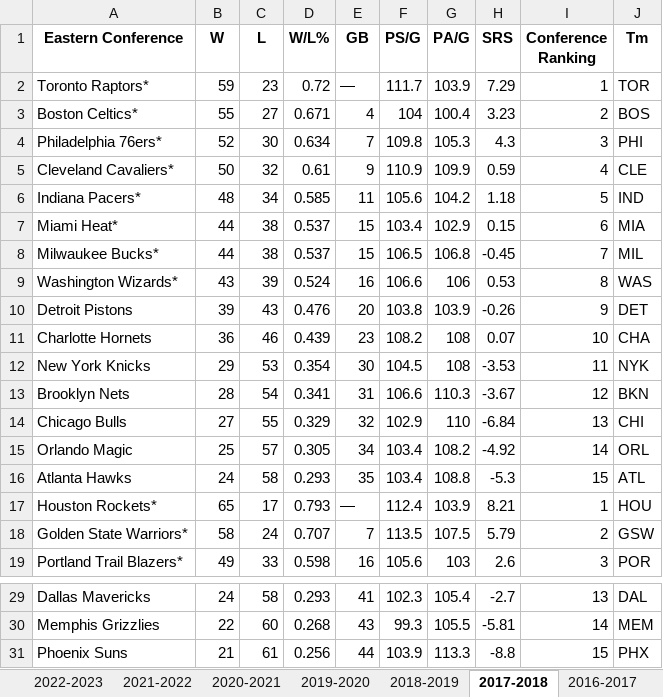
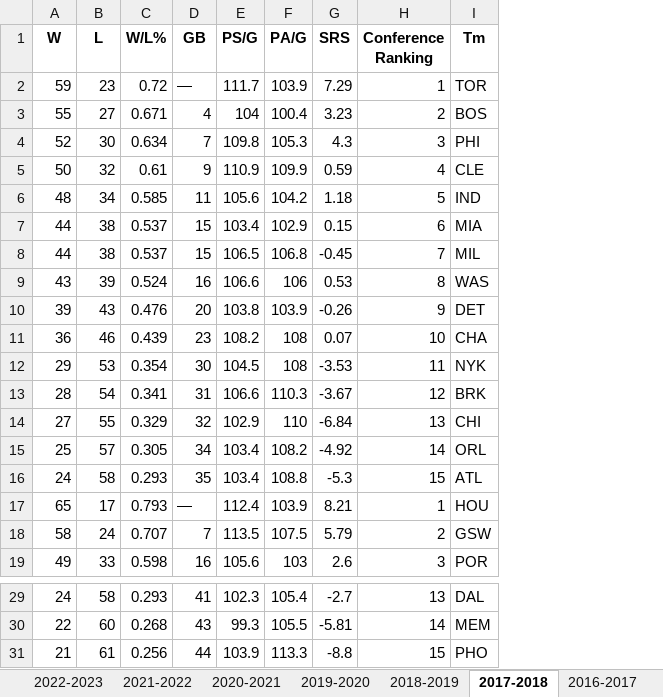
Before and after one commit to gohsoonhao/NBAMVP, an Excel workbook: data_files/team_records_cleaned.xlsx, sheet 2017-2018, drawn as a sheet; only a part is shown, gaps mark what is left out; values as stored, in another font and other column widths than the file's, no borders; removed rows and columns are numbered as before the commit, all else as after; the diff names each change by its address in the sheet, - before the commit and + after, or states it on an @@ line.

```diff
--- a/data_files/team_records_cleaned.xlsx (sheet 2017-2018)
+++ b/data_files/team_records_cleaned.xlsx (sheet 2017-2018)
-column A (Eastern Conference), rows 2-19: Toronto Raptors* | Boston Celtics* | Philadelphia 76ers* | Cleveland Cavaliers* | Indiana Pacers* | Miami Heat* | Milwaukee Bucks* | Washington Wizards* | Detroit Pistons | Charlotte Hornets | New York Knicks | Brooklyn Nets | Chicago Bulls | Orlando Magic | Atlanta Hawks | Houston Rockets* | Golden State Warriors* | Portland Trail Blazers*; rows 29-31: Dallas Mavericks | Memphis Grizzlies | Phoenix Suns
-I13 (Tm): BKN
+I13 (Tm): BRK
-I31 (Tm): PHX
+I31 (Tm): PHO
```
Also changed, not shown: sheet 2022-2023, sheet 2020-2021, sheet 2021-2022, sheet 2016-2017, sheet 2019-2020, sheet 2018-2019, 14 more sheets, 2 other files.
